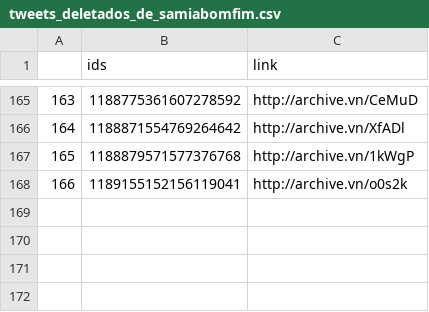
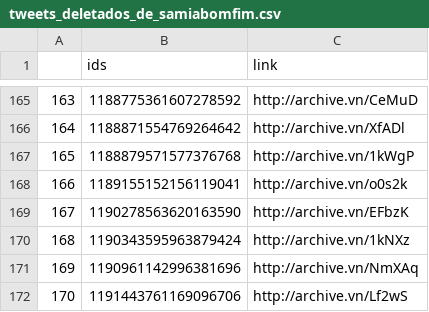
Before and after one commit to projeto7c0/7c0-core, a CSV file: csv/tweets_deletados_de_samiabomfim.csv, drawn as a sheet; only a part is shown, gaps mark what is left out.

```diff
--- a/csv/tweets_deletados_de_samiabomfim.csv
+++ b/csv/tweets_deletados_de_samiabomfim.csv
@@ -168 +168,5 @@
 166,1189155152156119041,http://archive.vn/o0s2k
+167,1190278563620163590,http://archive.vn/EFbzK
+168,1190343595963879424,http://archive.vn/1kNXz
+169,1190961142996381696,http://archive.vn/NmXAq
+170,1191443761169096706,http://archive.vn/Lf2wS
```
Also changed, not shown: csv/tweets_deletados_de_abrahamweint.csv, csv/tweets_deletados_de_mcbretas.csv, 4 other files.
